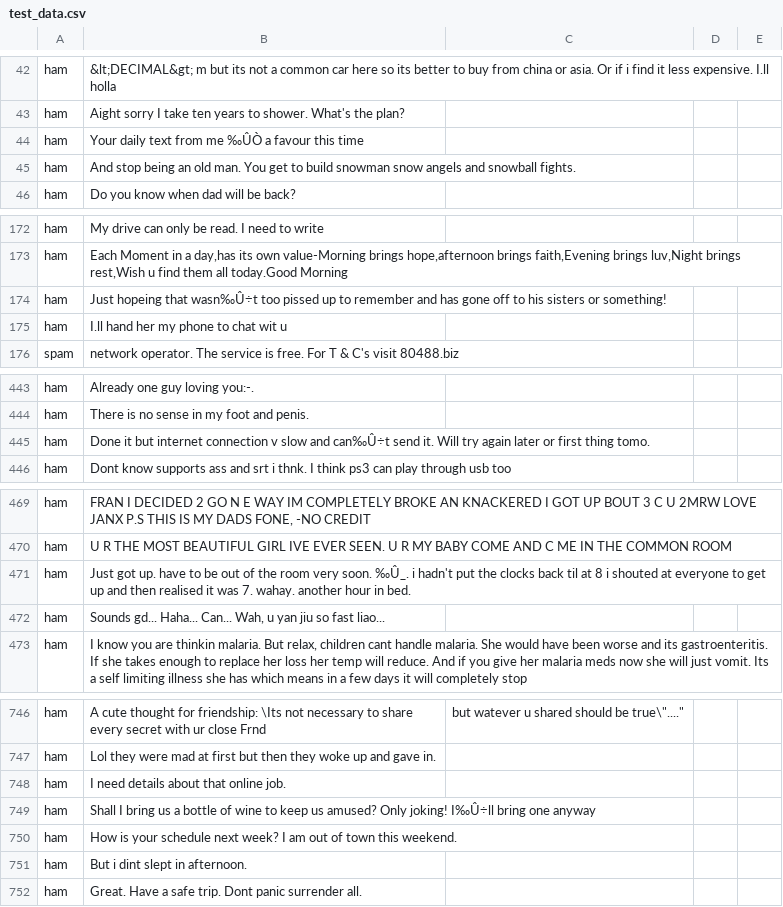
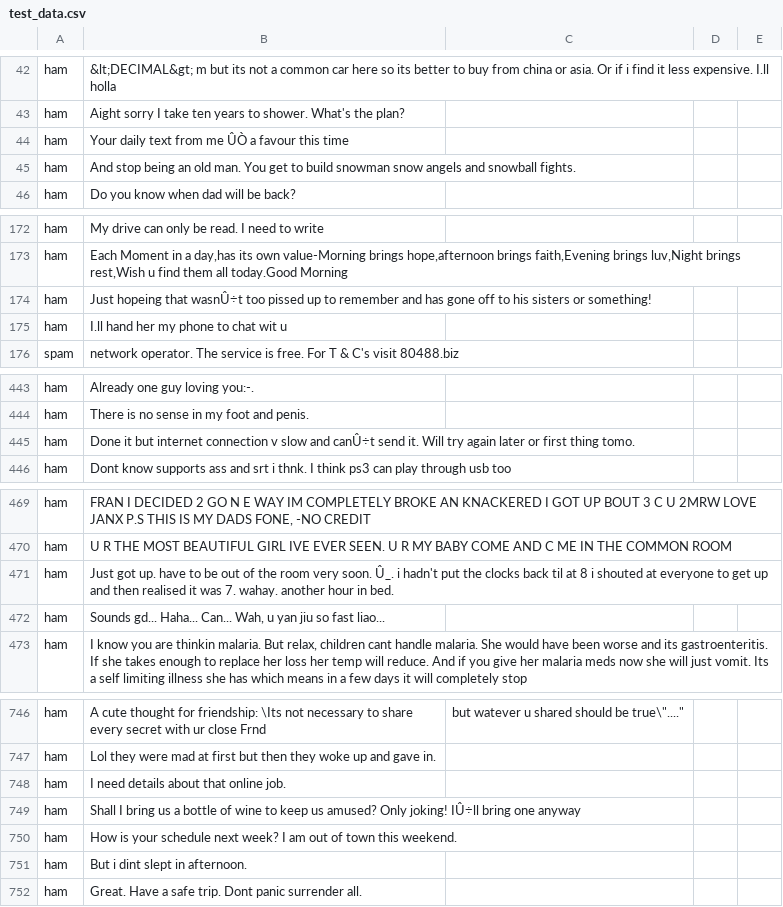
Before and after one commit to bhavin2004/sms_email_spam_classifier, a CSV file: artifacts/test_data.csv, drawn as a sheet; only a part is shown, gaps mark what is left out; the diff covers the shown part only; the diff names each change by its address in the sheet, - before the commit and + after, or states it on an @@ line.

```diff
--- a/artifacts/test_data.csv
+++ b/artifacts/test_data.csv
-B44: …from me ‰ÛÒ a favour…
+B44: …from me ÛÒ a favour…
-B174: …hopeing that wasn‰Û÷t too pissed…
+B174: …hopeing that wasnÛ÷t too pissed…
-B445: …slow and can‰Û÷t send it.…
+B445: …slow and canÛ÷t send it.…
-B471: …very soon. ‰Û_. i hadn't…
+B471: …very soon. Û_. i hadn't…
-B749: …Only joking! I‰Û÷ll bring one…
+B749: …Only joking! IÛ÷ll bring one…
```
Also changed, not shown: 4 edited cells elsewhere in this file, artifacts/train_data.csv, 6 other files.
